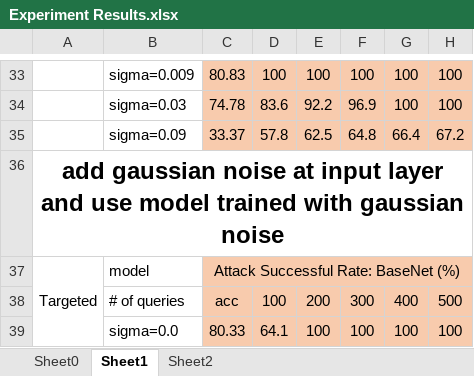
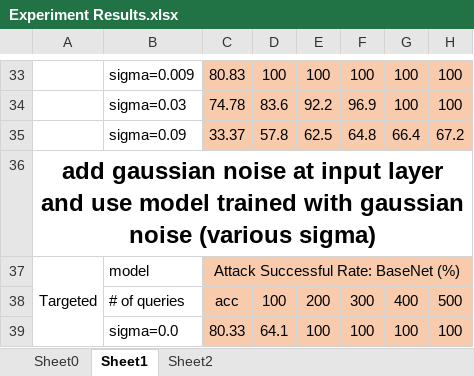
Before and after one commit to jqxue1999/RPNet, an Excel workbook: attack/Experiment Results.xlsx, sheet Sheet1, drawn as a sheet; only a part is shown, gaps mark what is left out; values as stored, in another font and other column widths than the file's, no borders; the diff covers the shown part only; the diff names each change by its address in the sheet, - before the commit and + after, or states it on an @@ line.

```diff
--- a/attack/Experiment Results.xlsx (sheet Sheet1)
+++ b/attack/Experiment Results.xlsx (sheet Sheet1)
-A36: …gaussian noise
+A36: …gaussian noise (various sigma)
```
Also changed, not shown: 45 added rows elsewhere in this sheet, sheet Sheet2, 32 other files.
